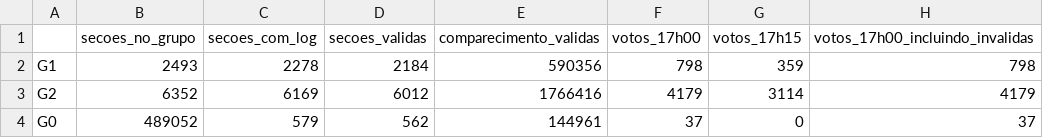
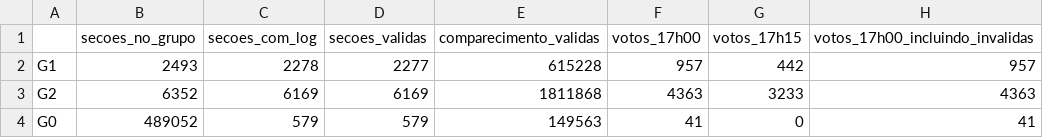
Before and after one commit to leandropitol/auditoria-eleicao-2026, a CSV file: output/tables/v12_a1_por_grupo.csv, drawn as a sheet.

```diff
--- a/output/tables/v12_a1_por_grupo.csv
+++ b/output/tables/v12_a1_por_grupo.csv
@@ -1,4 +1,4 @@
 ,secoes_no_grupo,secoes_com_log,secoes_validas,comparecimento_validas,votos_17h00,votos_17h15,votos_17h00_incluindo_invalidas
-G1,2493,2278,2184,590356,798,359,798
-G2,6352,6169,6012,1766416,4179,3114,4179
-G0,489052,579,562,144961,37,0,37
+G1,2493,2278,2277,615228,957,442,957
+G2,6352,6169,6169,1811868,4363,3233,4363
+G0,489052,579,579,149563,41,0,41
```
Also changed, not shown: 12 other files.
